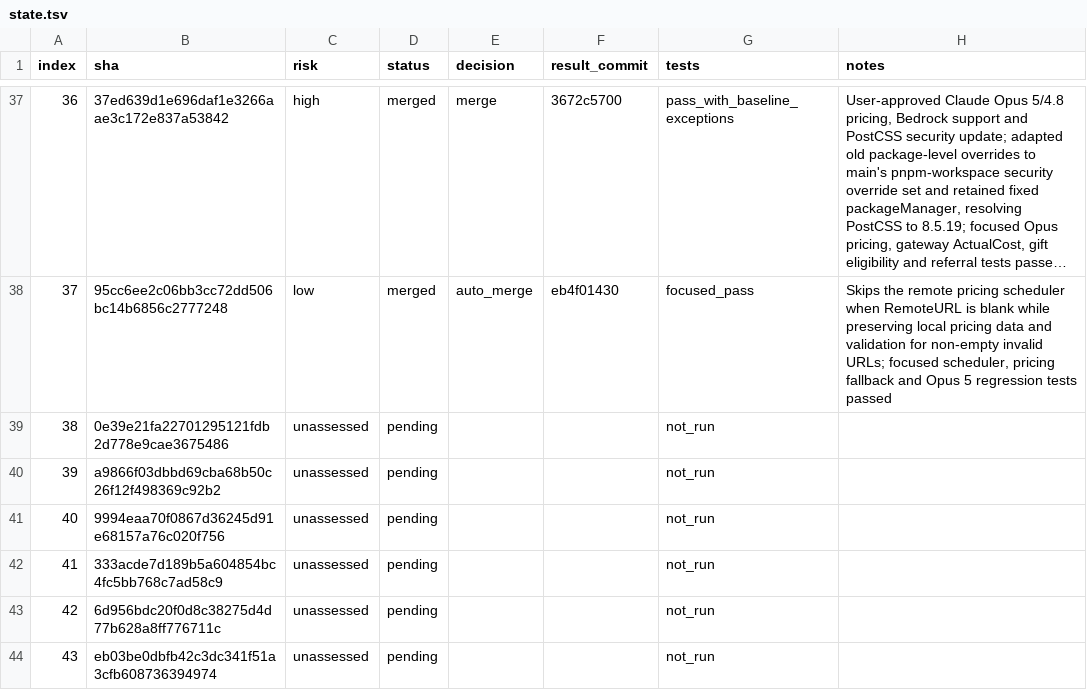
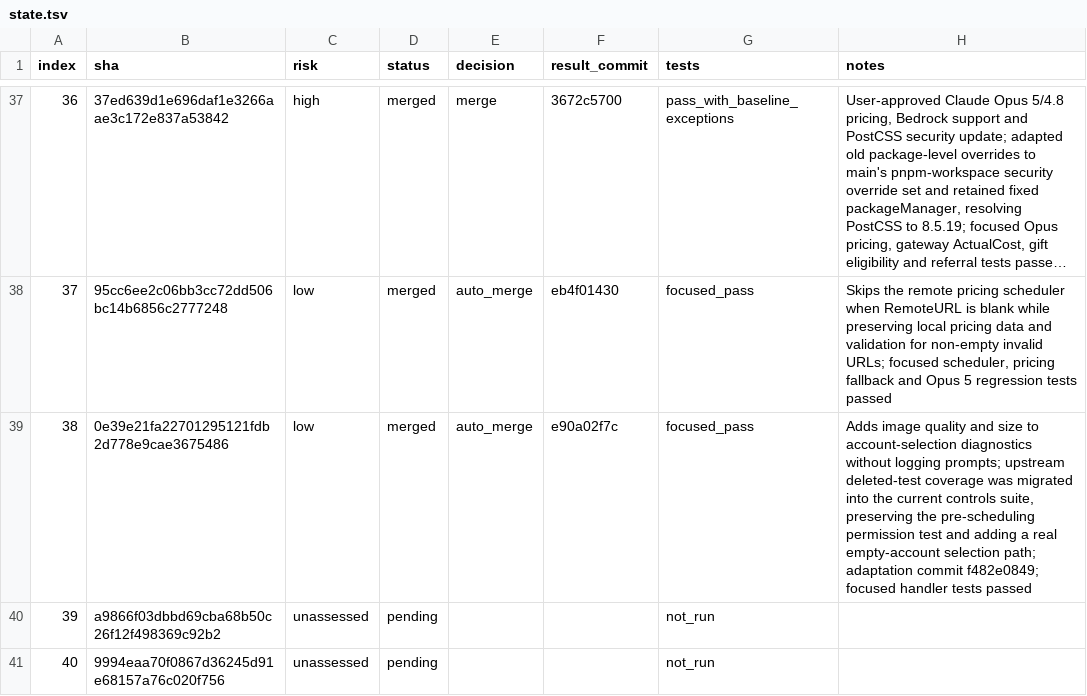
Before and after one commit to walaqi/sub2api, a TSV file: merge-state/sync-2-merge-v3/state.tsv, drawn as a sheet; only a part is shown, gaps mark what is left out; the shorter side is filled out with more unchanged rows; long unchanged cells end in ….

Commit message:
chore(merge): record sync commit 38

```diff
--- a/merge-state/sync-2-merge-v3/state.tsv
+++ b/merge-state/sync-2-merge-v3/state.tsv
@@ -38,3 +38,3 @@ index	sha	risk	status	decision	result_commit	tests	notes
 37	95cc6ee2c06bb3cc72dd506bc14b6856c2777248	low	merged	auto_merge	eb4f01430	focused_pass	Skips the remote pricing scheduler when RemoteURL is blank while preserving local pricing data and validation for non-empty invalid URLs; focused scheduler, pricing fallback and Opus 5 regression tests passed
-38	0e39e21fa22701295121fdb2d778e9cae3675486	unassessed	pending			not_run	
+38	0e39e21fa22701295121fdb2d778e9cae3675486	low	merged	auto_merge	e90a02f7c	focused_pass	Adds image quality and size to account-selection diagnostics without logging prompts; upstream deleted-test coverage was migrated into the current controls suite, preserving the pre-scheduling permission test and adding a real empty-account selection path; adaptation commit f482e0849; focused handler tests passed
 39	a9866f03dbbd69cba68b50c26f12f498369c92b2	unassessed	pending			not_run	
```
Also changed, not shown: 1 other file.
